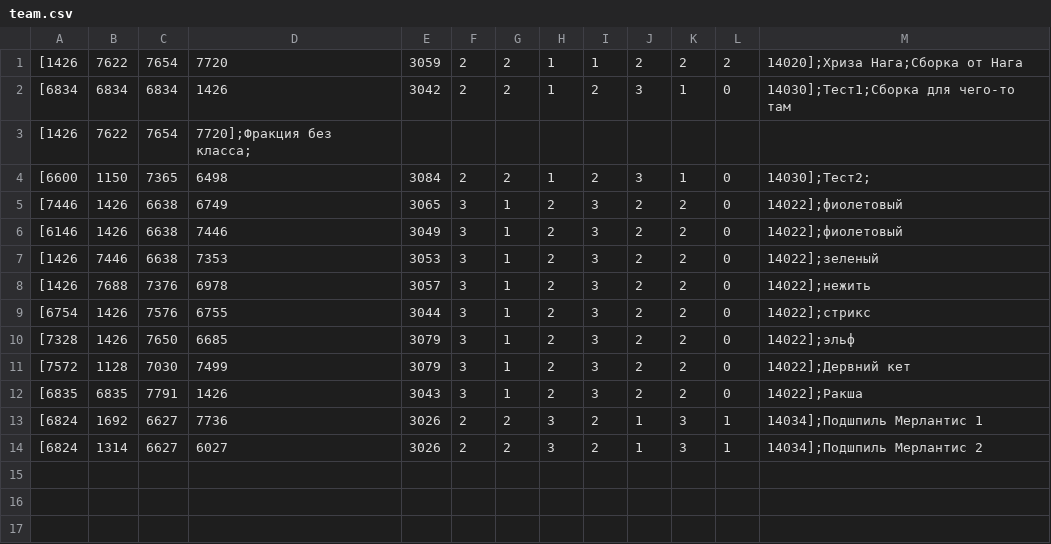
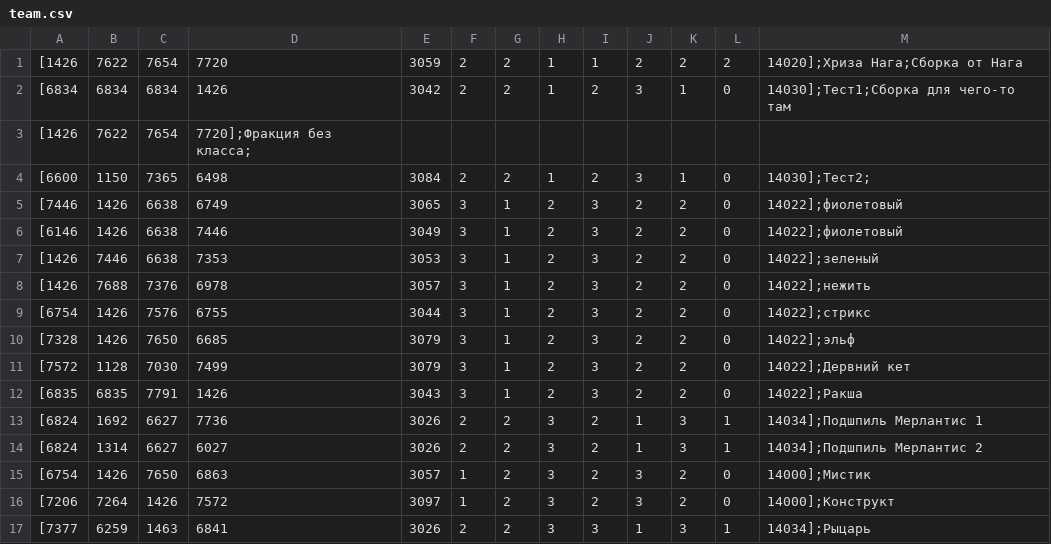
Before and after one commit to anch665/GoW-Underspire-map, a CSV file: team.csv, drawn as a sheet.

Commit message:
Update team.csv

```diff
--- a/team.csv
+++ b/team.csv
@@ -14 +14,4 @@
 [6824,1314,6627,6027,3026,2,2,3,2,1,3,1,14034];Подшпиль  Мерлантис 2
+[6754,1426,7650,6863,3057,1,2,3,2,3,2,0,14000];Мистик
+[7206,7264,1426,7572,3097,1,2,3,2,3,2,0,14000];Конструкт
+[7377,6259,1463,6841,3026,2,2,3,3,1,3,1,14034];Рыцарь
```
